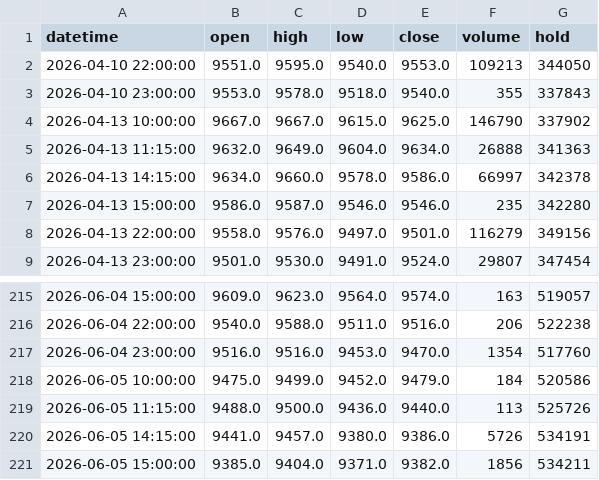
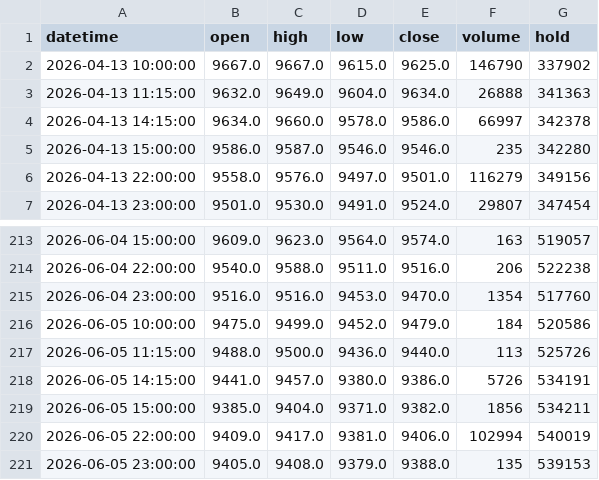
Before and after one commit to FrankSun0616/palm_dalian, a CSV file: data/intraday_1h.csv, drawn as a sheet; only a part is shown, gaps mark what is left out.

```diff
--- a/data/intraday_1h.csv
+++ b/data/intraday_1h.csv
@@ -1,4 +1,2 @@
 datetime,open,high,low,close,volume,hold
-2026-04-10 22:00:00,9551.0,9595.0,9540.0,9553.0,109213,344050
-2026-04-10 23:00:00,9553.0,9578.0,9518.0,9540.0,355,337843
 2026-04-13 10:00:00,9667.0,9667.0,9615.0,9625.0,146790,337902
@@ -221 +219,3 @@ datetime,open,high,low,close,volume,hold
 2026-06-05 15:00:00,9385.0,9404.0,9371.0,9382.0,1856,534211
+2026-06-05 22:00:00,9409.0,9417.0,9381.0,9406.0,102994,540019
+2026-06-05 23:00:00,9405.0,9408.0,9379.0,9388.0,135,539153
```
Also changed, not shown: data/intraday_2h.csv, 4 other files.
